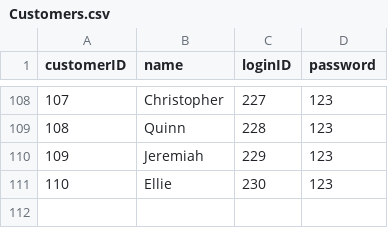
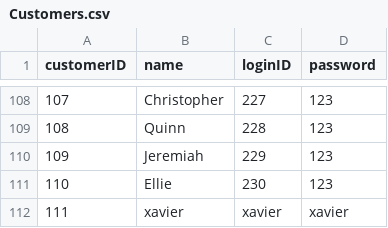
Before and after one commit to qwer1234abc/FoodOrderingSystem, a CSV file: DSA_Assignment_Team2/Customers.csv, drawn as a sheet; only a part is shown, gaps mark what is left out.

```diff
--- a/DSA_Assignment_Team2/Customers.csv
+++ b/DSA_Assignment_Team2/Customers.csv
@@ -111 +111,2 @@ customerID,name,loginID,password
 110,Ellie,230,123
+111,xavier,xavier,xavier
```
Also changed, not shown: DSA_Assignment_Team2/Notifications.csv, DSA_Assignment_Team2/Orders.csv, 6 other files.
